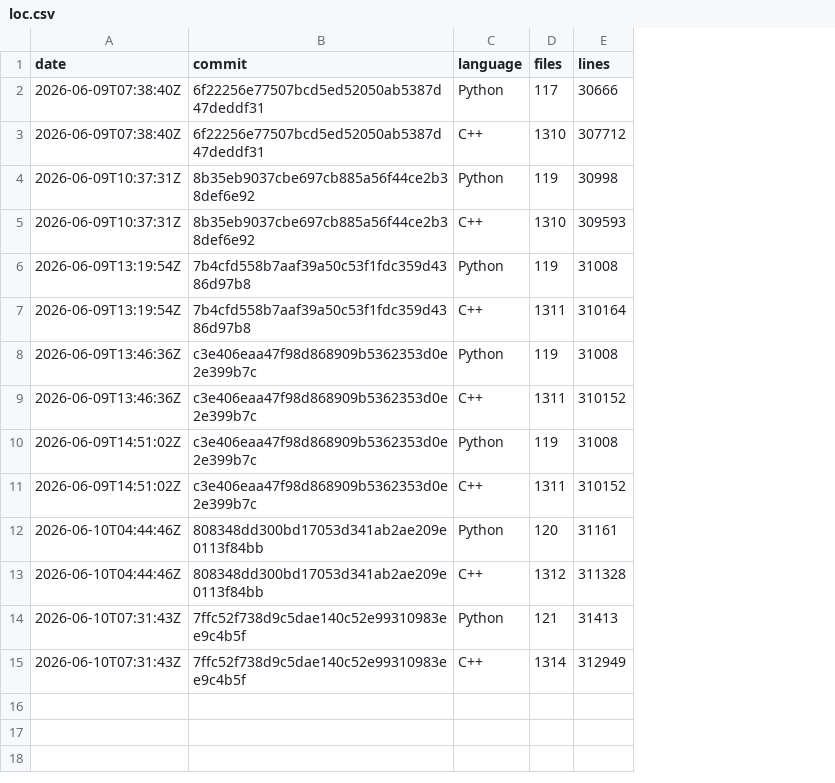
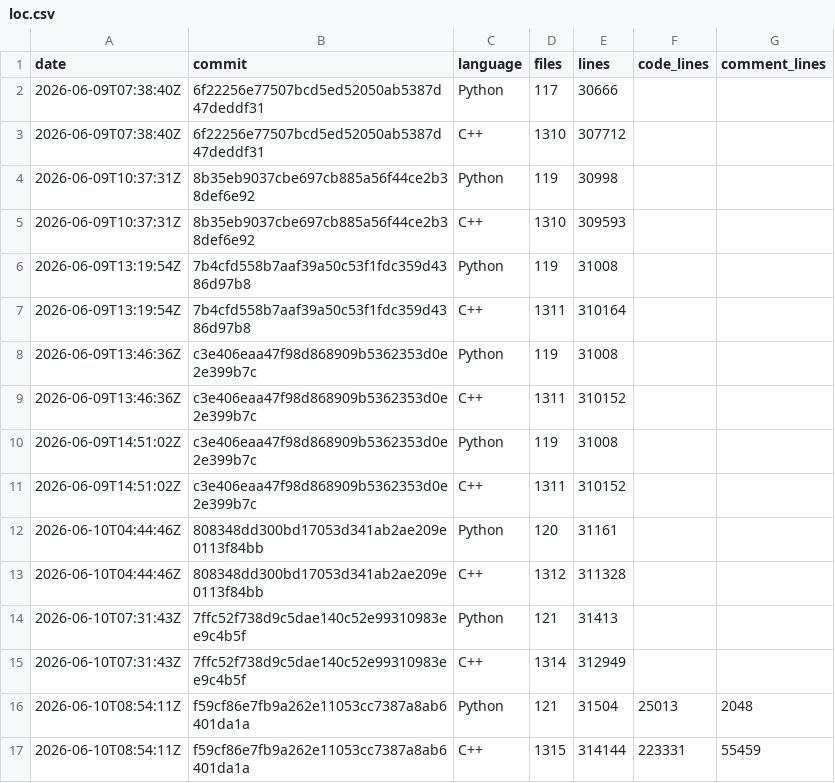
Before and after one commit to xadupre/xadupre.github.io, a CSV file: cache_data/onnx-light/loc.csv, drawn as a sheet; the diff names each change by its address in the sheet, - before the commit and + after, or states it on an @@ line.

```diff
--- a/cache_data/onnx-light/loc.csv
+++ b/cache_data/onnx-light/loc.csv
+column F (code_lines), empty
+column G (comment_lines), empty
+row 16: 2026-06-10T08:54:11Z | f59cf86e7fb9a262e11053cc7387a8ab6401da1a | Python | 121 | 31504 | 25013 | 2048
+row 17: 2026-06-10T08:54:11Z | f59cf86e7fb9a262e11053cc7387a8ab6401da1a | C++ | 1315 | 314144 | 223331 | 55459
```
Also changed, not shown: cache_data/onnx-light/so_sizes.csv, 2 other files.
